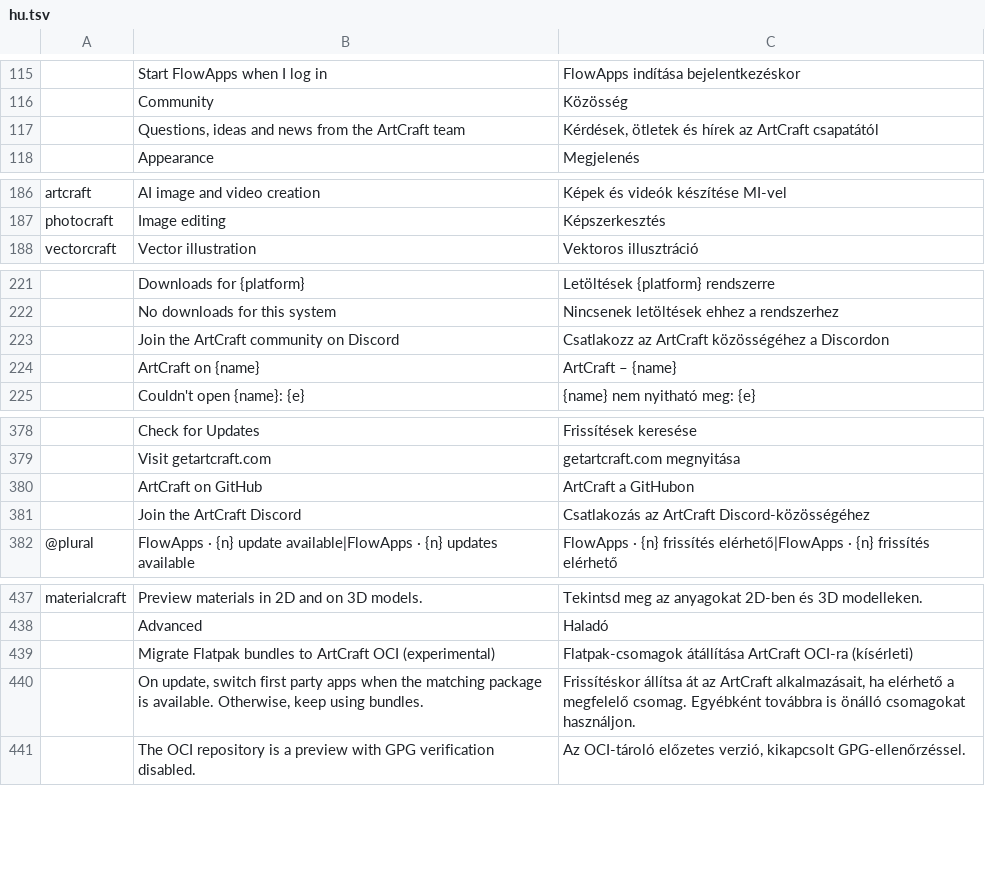
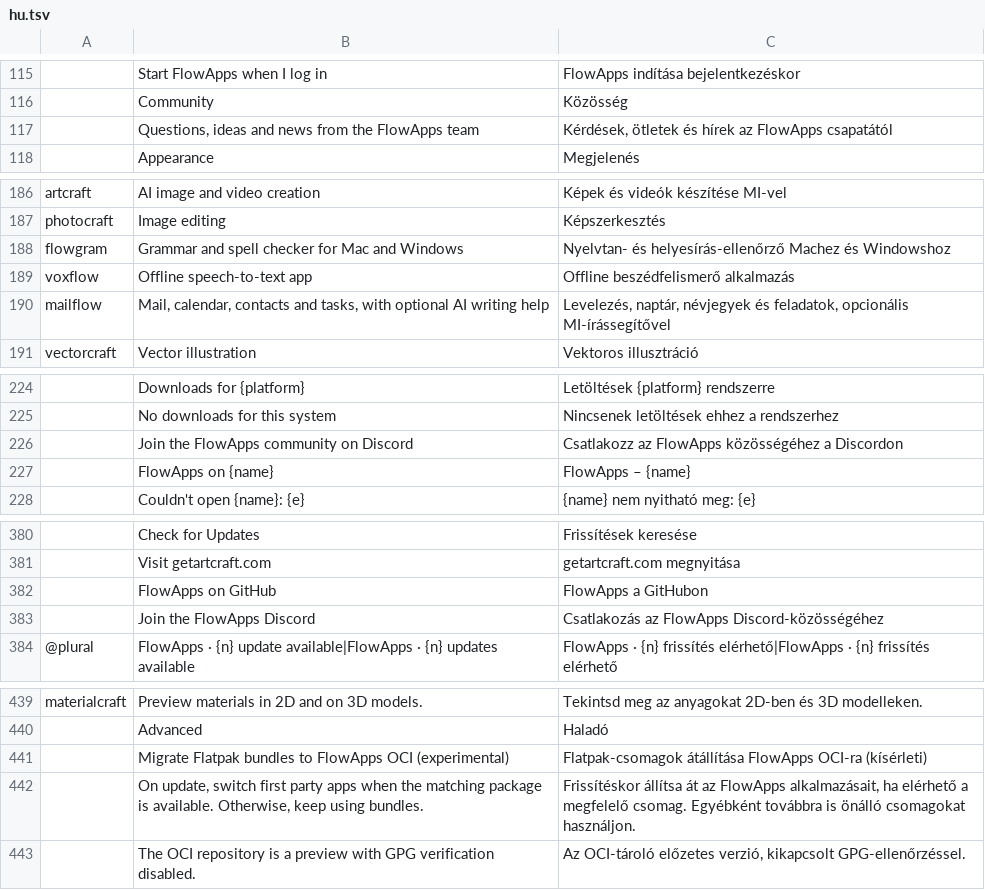
Before and after one commit to reachneoagent-commits/FlowApps-Launcher, a TSV file: crates/ui-egui/src/i18n/hu.tsv, drawn as a sheet; only a part is shown, gaps mark what is left out; removed rows and columns are numbered as before the commit, all else as after; the diff covers the shown part only; the diff names each change by its address in the sheet, - before the commit and + after, or states it on an @@ line.

```diff
--- a/crates/ui-egui/src/i18n/hu.tsv
+++ b/crates/ui-egui/src/i18n/hu.tsv
-B117: …from the ArtCraft team
+B117: …from the FlowApps team
-C117: …hírek az ArtCraft csapatától
+C117: …hírek az FlowApps csapatától
+row 188: flowgram | Grammar and spell checker for Mac and Windows | Nyelvtan- és helyesírás-ellenőrző Machez és Windowshoz
+row 189: voxflow | Offline speech-to-text app | Offline beszédfelismerő alkalmazás
+row 190: mailflow | Mail, calendar, contacts and tasks, with optional AI writing help | Levelezés, naptár, névjegyek és feladatok, opcionális MI-írássegítővel
-row 223:  | Join the ArtCraft community on Discord | Csatlakozz az ArtCraft közösségéhez a Discordon
-row 224:  | ArtCraft on {name} | ArtCraft – {name}
+row 226:  | Join the FlowApps community on Discord | Csatlakozz az FlowApps közösségéhez a Discordon
+row 227:  | FlowApps on {name} | FlowApps – {name}
-row 380:  | ArtCraft on GitHub | ArtCraft a GitHubon
-row 381:  | Join the ArtCraft Discord | Csatlakozás az ArtCraft Discord-közösségéhez
+row 382:  | FlowApps on GitHub | FlowApps a GitHubon
+row 383:  | Join the FlowApps Discord | Csatlakozás az FlowApps Discord-közösségéhez
-B441: …bundles to ArtCraft OCI (experimental)
+B441: …bundles to FlowApps OCI (experimental)
-C441: Flatpak-csomagok átállítása ArtCraft OCI-ra (kísérleti)
+C441: Flatpak-csomagok átállítása FlowApps OCI-ra (kísérleti)
-C442: …át az ArtCraft alkalmazásait, ha…
+C442: …át az FlowApps alkalmazásait, ha…
```
Also changed, not shown: 1 removed row elsewhere in this file, crates/ui-egui/src/i18n/es.tsv, crates/ui-egui/src/i18n/ja.tsv, 47 other files.
